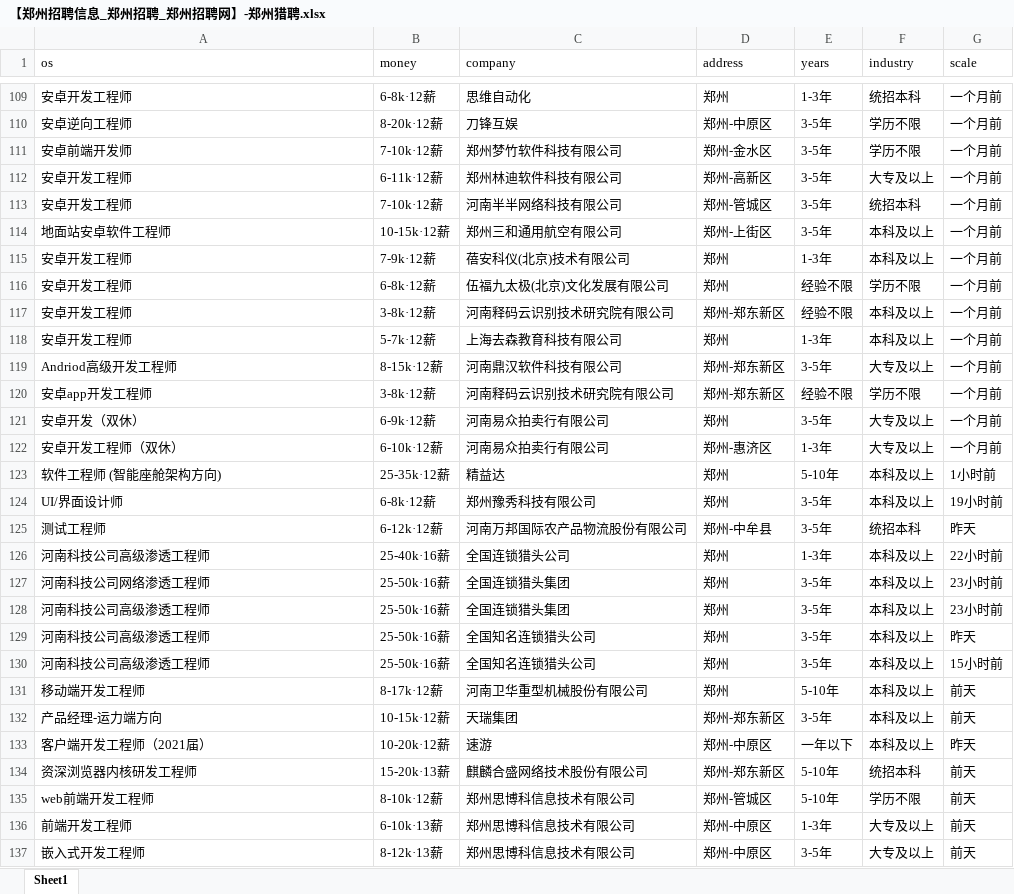
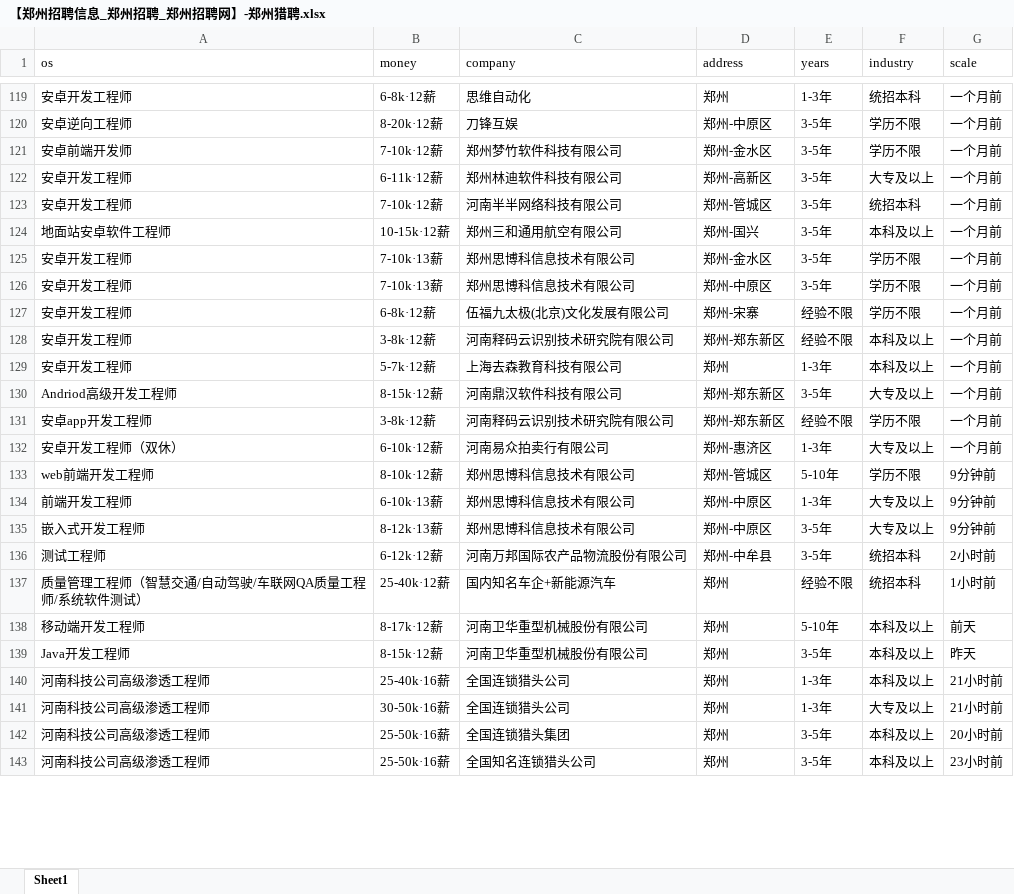
Before and after one commit to leigong2/AskQuastionApp, an Excel workbook: app/src/main/assets/【郑州招聘信息_郑州招聘_郑州招聘网】-郑州猎聘.xlsx, sheet Sheet1, drawn as a sheet; only a part is shown, gaps mark what is left out; values as stored, in another font and other column widths than the file's, no borders; removed rows and columns are numbered as before the commit, all else as after; the diff covers the shown part only; the diff names each change by its address in the sheet, - before the commit and + after, or states it on an @@ line.

```diff
--- a/app/src/main/assets/【郑州招聘信息_郑州招聘_郑州招聘网】-郑州猎聘.xlsx (sheet Sheet1)
+++ b/app/src/main/assets/【郑州招聘信息_郑州招聘_郑州招聘网】-郑州猎聘.xlsx (sheet Sheet1)
-D124 (address): 郑州-上街区
+D124 (address): 郑州-国兴
-B125 (money): 7-9k·12薪
+B125 (money): 7-10k·13薪
-C125 (company): 蓓安科仪(北京)技术有限公司
+C125 (company): 郑州思博科信息技术有限公司
-D125 (address): 郑州
+D125 (address): 郑州-金水区
-E125 (years): 1-3年
+E125 (years): 3-5年
-F125 (industry): 本科及以上
+F125 (industry): 学历不限
+row 126: 安卓开发工程师 | 7-10k·13薪 | 郑州思博科信息技术有限公司 | 郑州-中原区 | 3-5年 | 学历不限 | 一个月前
-D127 (address): 郑州
+D127 (address): 郑州-宋寨
-row 121: 安卓开发（双休） | 6-9k·12薪 | 河南易众拍卖行有限公司 | 郑州 | 3-5年 | 大专及以上 | 一个月前
-row 123: 软件工程师 (智能座舱架构方向) | 25-35k·12薪 | 精益达 | 郑州 | 5-10年 | 本科及以上 | 1小时前
-row 124: UI/界面设计师 | 6-8k·12薪 | 郑州豫秀科技有限公司 | 郑州 | 3-5年 | 本科及以上 | 19小时前
+row 133: web前端开发工程师 | 8-10k·12薪 | 郑州思博科信息技术有限公司 | 郑州-管城区 | 5-10年 | 学历不限 | 9分钟前
+row 134: 前端开发工程师 | 6-10k·13薪 | 郑州思博科信息技术有限公司 | 郑州-中原区 | 1-3年 | 大专及以上 | 9分钟前
+row 135: 嵌入式开发工程师 | 8-12k·13薪 | 郑州思博科信息技术有限公司 | 郑州-中原区 | 3-5年 | 大专及以上 | 9分钟前
-G136 (scale): 昨天
+G136 (scale): 2小时前
-row 126: 河南科技公司高级渗透工程师 | 25-40k·16薪 | 全国连锁猎头公司 | 郑州 | 1-3年 | 本科及以上 | 22小时前
-row 127: 河南科技公司网络渗透工程师 | 25-50k·16薪 | 全国连锁猎头集团 | 郑州 | 3-5年 | 本科及以上 | 23小时前
-row 128: 河南科技公司高级渗透工程师 | 25-50k·16薪 | 全国连锁猎头集团 | 郑州 | 3-5年 | 本科及以上 | 23小时前
-row 129: 河南科技公司高级渗透工程师 | 25-50k·16薪 | 全国知名连锁猎头公司 | 郑州 | 3-5年 | 本科及以上 | 昨天
-row 130: 河南科技公司高级渗透工程师 | 25-50k·16薪 | 全国知名连锁猎头公司 | 郑州 | 3-5年 | 本科及以上 | 15小时前
+row 137: 质量管理工程师（智慧交通/自动驾驶/车联网QA质量工程师/系统软件测试） | 25-40k·12薪 | 国内知名车企+新能源汽车 | 郑州 | 经验不限 | 统招本科 | 1小时前
-row 132: 产品经理-运力端方向 | 10-15k·12薪 | 天瑞集团 | 郑州-郑东新区 | 3-5年 | 本科及以上 | 前天
-row 133: 客户端开发工程师（2021届） | 10-20k·12薪 | 速游 | 郑州-中原区 | 一年以下 | 本科及以上 | 昨天
-row 134: 资深浏览器内核研发工程师 | 15-20k·13薪 | 麒麟合盛网络技术股份有限公司 | 郑州-郑东新区 | 5-10年 | 统招本科 | 前天
-row 135: web前端开发工程师 | 8-10k·12薪 | 郑州思博科信息技术有限公司 | 郑州-管城区 | 5-10年 | 学历不限 | 前天
-row 136: 前端开发工程师 | 6-10k·13薪 | 郑州思博科信息技术有限公司 | 郑州-中原区 | 1-3年 | 大专及以上 | 前天
-row 137: 嵌入式开发工程师 | 8-12k·13薪 | 郑州思博科信息技术有限公司 | 郑州-中原区 | 3-5年 | 大专及以上 | 前天
+row 139: Java开发工程师 | 8-15k·12薪 | 河南卫华重型机械股份有限公司 | 郑州 | 3-5年 | 本科及以上 | 昨天
+row 140: 河南科技公司高级渗透工程师 | 25-40k·16薪 | 全国连锁猎头公司 | 郑州 | 1-3年 | 本科及以上 | 21小时前
+row 141: 河南科技公司高级渗透工程师 | 30-50k·16薪 | 全国连锁猎头公司 | 郑州 | 1-3年 | 大专及以上 | 21小时前
+row 142: 河南科技公司高级渗透工程师 | 25-50k·16薪 | 全国连锁猎头集团 | 郑州 | 3-5年 | 本科及以上 | 20小时前
+row 143: 河南科技公司高级渗透工程师 | 25-50k·16薪 | 全国知名连锁猎头公司 | 郑州 | 3-5年 | 本科及以上 | 23小时前
```
Also changed, not shown: 46 added rows, 41 removed rows and 70 edited cells elsewhere in this sheet, app/src/main/assets/「郑州招聘信息」郑州招聘网 - BOSS直聘.xlsx, app/src/main/assets/【郑州,android招聘，求职】-前程无忧.xlsx, 15 other files.
